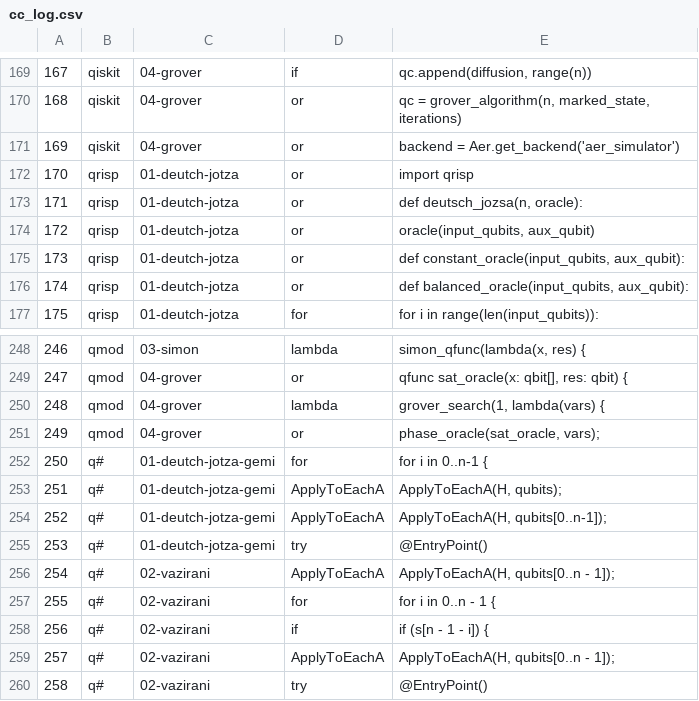
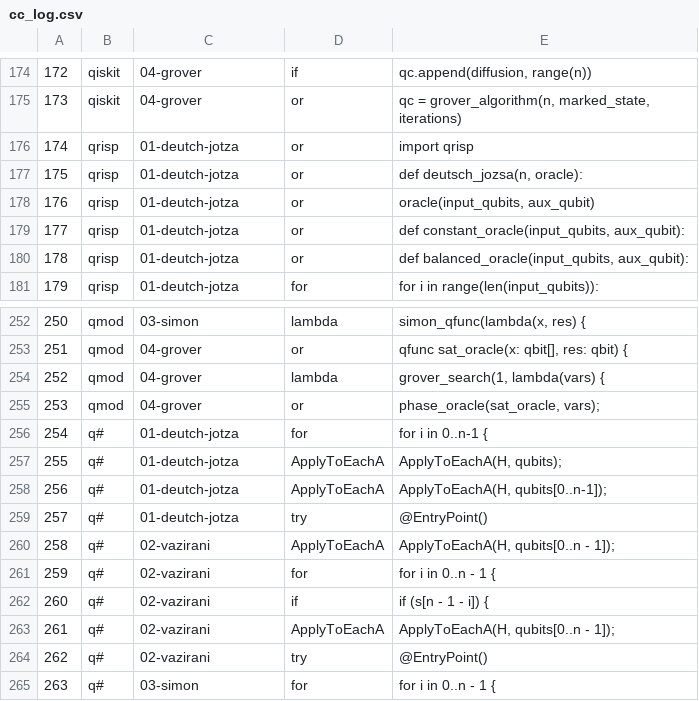
Before and after one commit to Universidad-Cenfotec/quantum-programming-languages-expressiveness, a CSV file: evaluation/results/cc_log.csv, drawn as a sheet; only a part is shown, gaps mark what is left out; the shorter side is filled out with more unchanged rows; removed rows and columns are numbered as before the commit, all else as after; the diff covers the shown part only; the diff names each change by its address in the sheet, - before the commit and + after, or states it on an @@ line.

```diff
--- a/evaluation/results/cc_log.csv
+++ b/evaluation/results/cc_log.csv
@@ column A renumbered from row 80 down @@
-row 171: 169 | qiskit | 04-grover | or | backend = Aer.get_backend('aer_simulator')
-C256:C259: 01-deutch-jotza-gemi
+C256:C259: 01-deutch-jotza
```
Also changed, not shown: 11 added rows, 6 removed rows and 12 edited cells elsewhere in this file, 24 other files.
